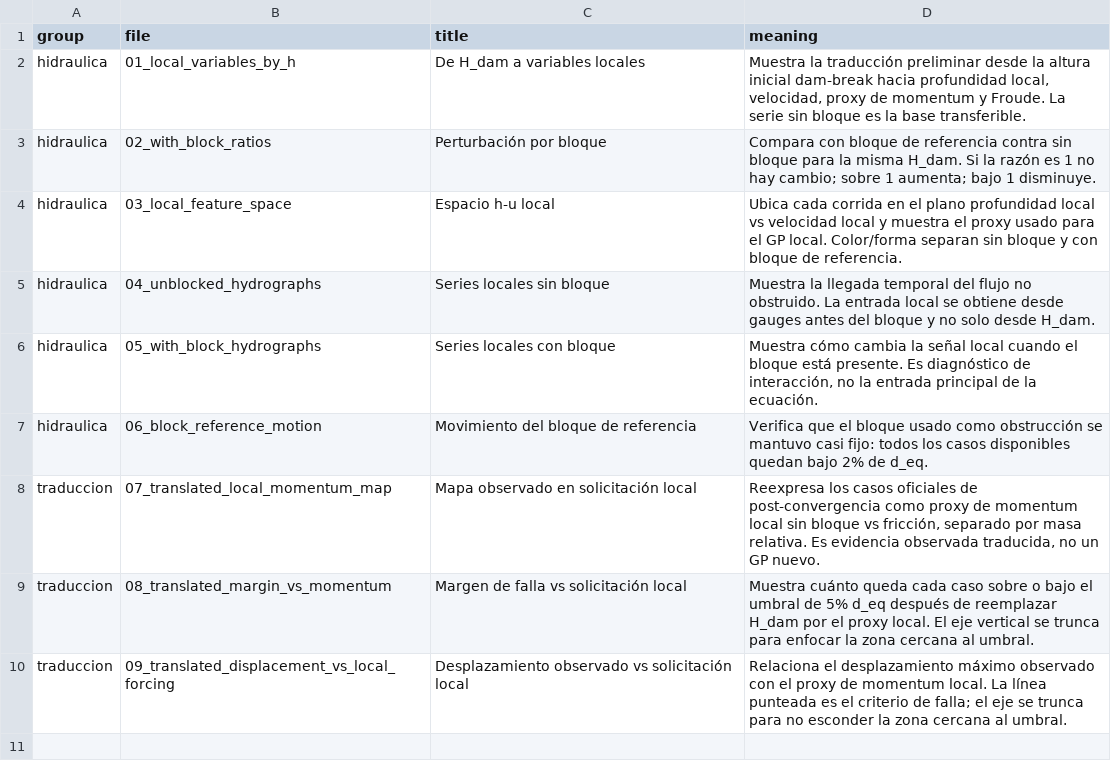
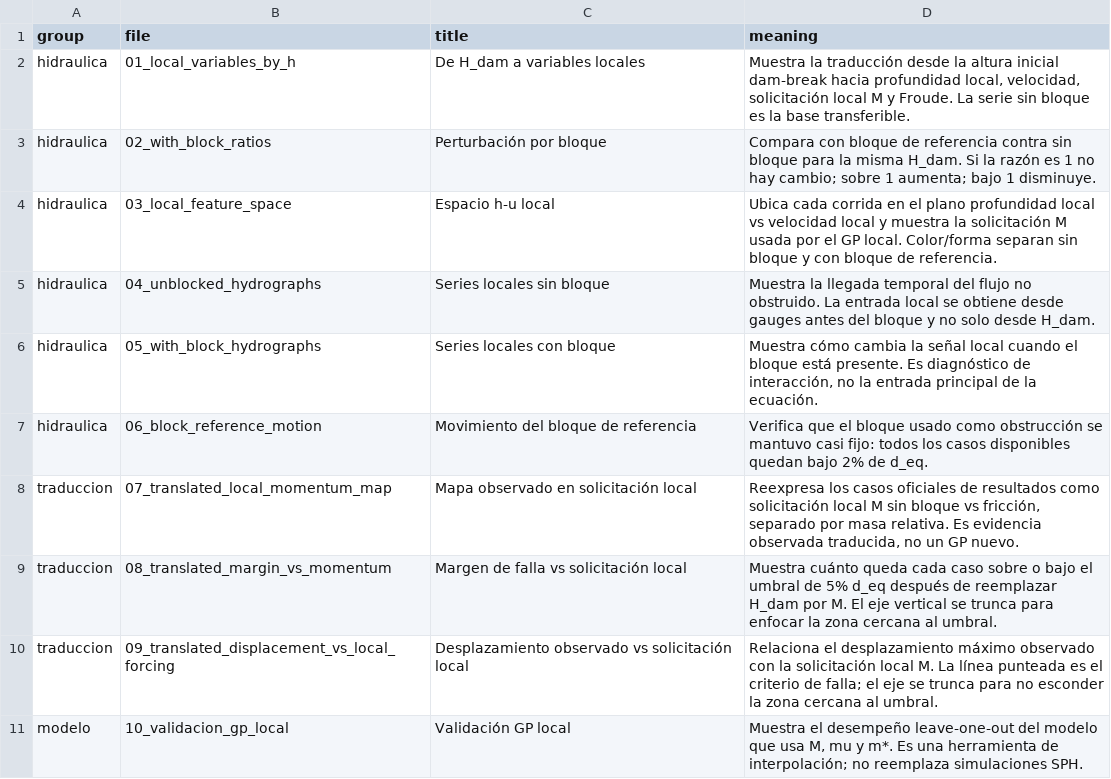
Before and after one commit to kcortes765/convergencia-dp, a CSV file: hidraulica-preliminar/data/hydraulic_prelim_figure_index.csv, drawn as a sheet.

```diff
--- a/hidraulica-preliminar/data/hydraulic_prelim_figure_index.csv
+++ b/hidraulica-preliminar/data/hydraulic_prelim_figure_index.csv
@@ -1,5 +1,5 @@
 group,file,title,meaning
-hidraulica,01_local_variables_by_h,De H_dam a variables locales,"Muestra la traducción preliminar desde la altura inicial dam-break hacia profundidad local, velocidad, proxy de momentum y Froude. La serie sin bloque es la base transferible."
+hidraulica,01_local_variables_by_h,De H_dam a variables locales,"Muestra la traducción desde la altura inicial dam-break hacia profundidad local, velocidad, solicitación local M y Froude. La serie sin bloque es la base transferible."
 hidraulica,02_with_block_ratios,Perturbación por bloque,Compara con bloque de referencia contra sin bloque para la misma H_dam. Si la razón es 1 no hay cambio; sobre 1 aumenta; bajo 1 disminuye.
-hidraulica,03_local_feature_space,Espacio h-u local,Ubica cada corrida en el plano profundidad local vs velocidad local y muestra el proxy usado para el GP local. Color/forma separan sin bloque y con bloque de referencia.
+hidraulica,03_local_feature_space,Espacio h-u local,Ubica cada corrida en el plano profundidad local vs velocidad local y muestra la solicitación M usada por el GP local. Color/forma separan sin bloque y con bloque de referencia.
 hidraulica,04_unblocked_hydrographs,Series locales sin bloque,Muestra la llegada temporal del flujo no obstruido. La entrada local se obtiene desde gauges antes del bloque y no solo desde H_dam.
@@ -7,4 +7,5 @@ hidraulica,05_with_block_hydrographs,Series locales con bloque,"Muestra cómo ca
 hidraulica,06_block_reference_motion,Movimiento del bloque de referencia,Verifica que el bloque usado como obstrucción se mantuvo casi fijo: todos los casos disponibles quedan bajo 2% de d_eq.
-traduccion,07_translated_local_momentum_map,Mapa observado en solicitación local,"Reexpresa los casos oficiales de post-convergencia como proxy de momentum local sin bloque vs fricción, separado por masa relativa. Es evidencia observada traducida, no un GP nuevo."
-traduccion,08_translated_margin_vs_momentum,Margen de falla vs solicitación local,Muestra cuánto queda cada caso sobre o bajo el umbral de 5% d_eq después de reemplazar H_dam por el proxy local. El eje vertical se trunca para enfocar la zona cercana al umbral.
-traduccion,09_translated_displacement_vs_local_forcing,Desplazamiento observado vs solicitación local,Relaciona el desplazamiento máximo observado con el proxy de momentum local. La línea punteada es el criterio de falla; el eje se trunca para no esconder la zona cercana al umbral.
+traduccion,07_translated_local_momentum_map,Mapa observado en solicitación local,"Reexpresa los casos oficiales de resultados como solicitación local M sin bloque vs fricción, separado por masa relativa. Es evidencia observada traducida, no un GP nuevo."
+traduccion,08_translated_margin_vs_momentum,Margen de falla vs solicitación local,Muestra cuánto queda cada caso sobre o bajo el umbral de 5% d_eq después de reemplazar H_dam por M. El eje vertical se trunca para enfocar la zona cercana al umbral.
+traduccion,09_translated_displacement_vs_local_forcing,Desplazamiento observado vs solicitación local,Relaciona el desplazamiento máximo observado con la solicitación local M. La línea punteada es el criterio de falla; el eje se trunca para no esconder la zona cercana al umbral.
+modelo,10_validacion_gp_local,Validación GP local,"Muestra el desempeño leave-one-out del modelo que usa M, mu y m*. Es una herramienta de interpolación; no reemplaza simulaciones SPH."
```
Also changed, not shown: 41 other files.
